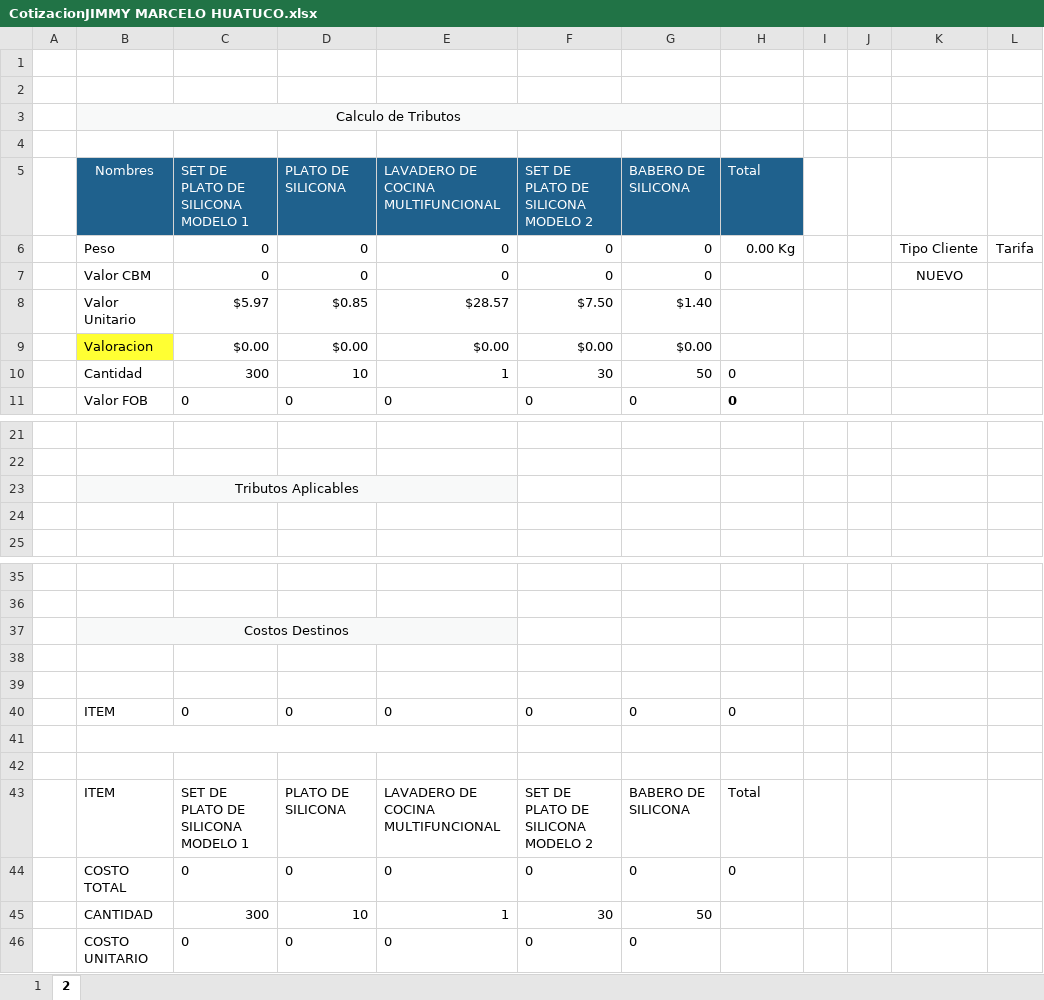
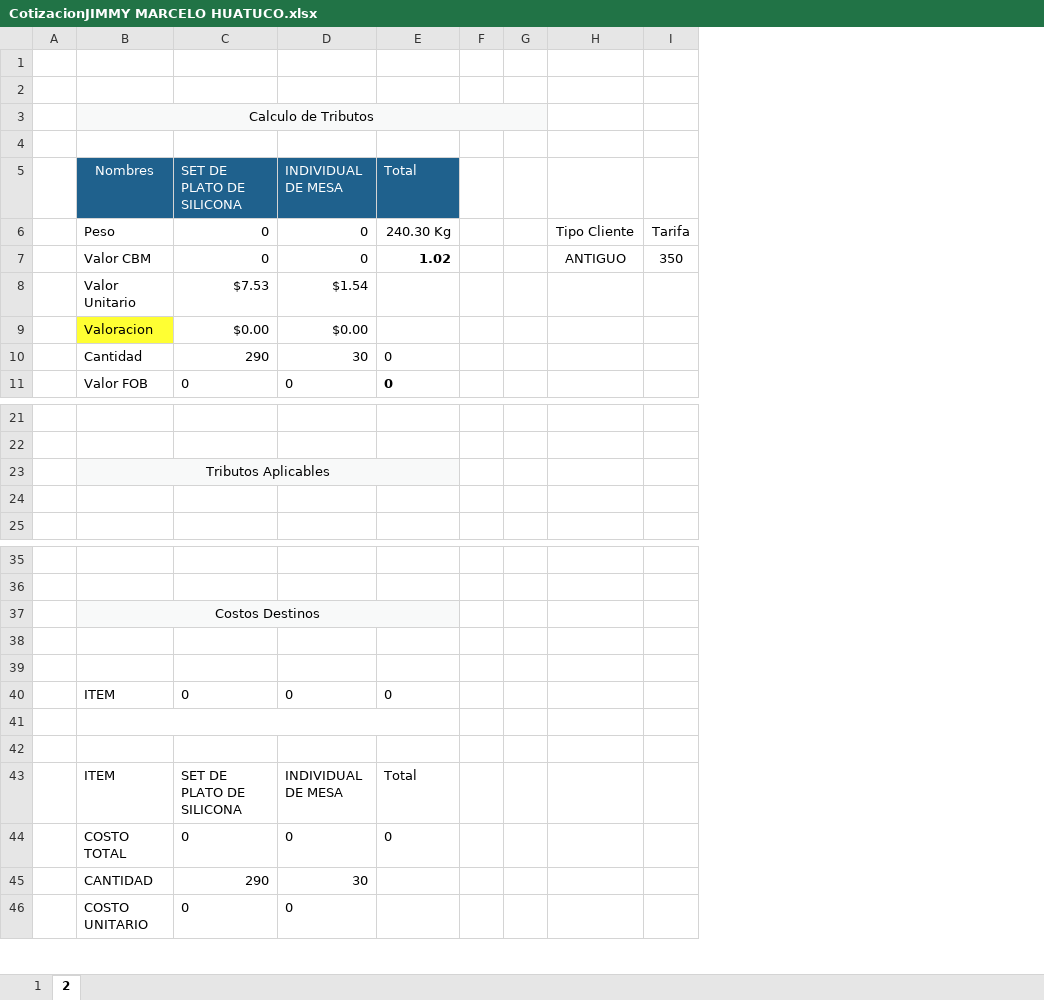
Before and after one commit to HarukaDev31/probusinees-intranet, an Excel workbook: assets/downloads/CotizacionJIMMY MARCELO HUATUCO.xlsx, sheet 2, drawn as a sheet; only a part is shown, gaps mark what is left out; values as stored, in another font and other column widths than the file's, no borders; removed rows and columns are numbered as before the commit, all else as after; the diff names each change by its address in the sheet, - before the commit and + after, or states it on an @@ line.

```diff
--- a/assets/downloads/CotizacionJIMMY MARCELO HUATUCO.xlsx (sheet 2)
+++ b/assets/downloads/CotizacionJIMMY MARCELO HUATUCO.xlsx (sheet 2)
-column E, rows 5-7: LAVADERO DE COCINA MULTIFUNCIONAL | 0 | 0; rows 9-11: $0.00 | 1 | 0; rows 40-44: 0 |  |  | LAVADERO DE COCINA MULTIFUNCIONAL | 0; row 46: 0
-column F, rows 5-7: SET DE PLATO DE SILICONA MODELO 2 | 0 | 0; rows 9-11: $0.00 | 30 | 0; rows 40-44: 0 |  |  | SET DE PLATO DE SILICONA MODELO 2 | 0; row 46: 0
-column G (BABERO DE SILICONA), rows 6-7: 0 | 0; rows 9-11: $0.00 | 50 | 0; rows 40-44: 0 |  |  | BABERO DE SILICONA | 0; row 46: 0
-B3:G3 merged
+B3:G3 merged
-C5: SET DE PLATO DE SILICONA MODELO 1
+C5: SET DE PLATO DE SILICONA
-D5: PLATO DE SILICONA
+D5: INDIVIDUAL DE MESA
-E6 (Total): 0.00 Kg
+E6 (Total): 240.30 Kg
-E7 (Total): (empty)
+E7 (Total): 1.02
-H7: NUEVO
+H7: ANTIGUO
-I7: (empty)
+I7: 350
-row 8:  | Valor Unitario | $5.97 | $0.85 | $28.57 | $7.50 | $1.40
+row 8:  | Valor Unitario | $7.53 | $1.54
-C10 (SET DE PLATO DE SILICONA): 300
+C10 (SET DE PLATO DE SILICONA): 290
-D10 (INDIVIDUAL DE MESA): 10
+D10 (INDIVIDUAL DE MESA): 30
-B23:E23 merged
+B23:E23 merged
-B37:E37 merged
+B37:E37 merged
-B41:E41 merged
+B41:E41 merged
-C43 (SET DE PLATO DE SILICONA): SET DE PLATO DE SILICONA MODELO 1
+C43 (SET DE PLATO DE SILICONA): SET DE PLATO DE SILICONA
-D43 (INDIVIDUAL DE MESA): PLATO DE SILICONA
+D43 (INDIVIDUAL DE MESA): INDIVIDUAL DE MESA
-row 45:  | CANTIDAD | 300 | 10 | 1 | 30 | 50
+row 45:  | CANTIDAD | 290 | 30
```
Also changed, not shown: sheet 1, formulas that keep their value, 2 other files.
